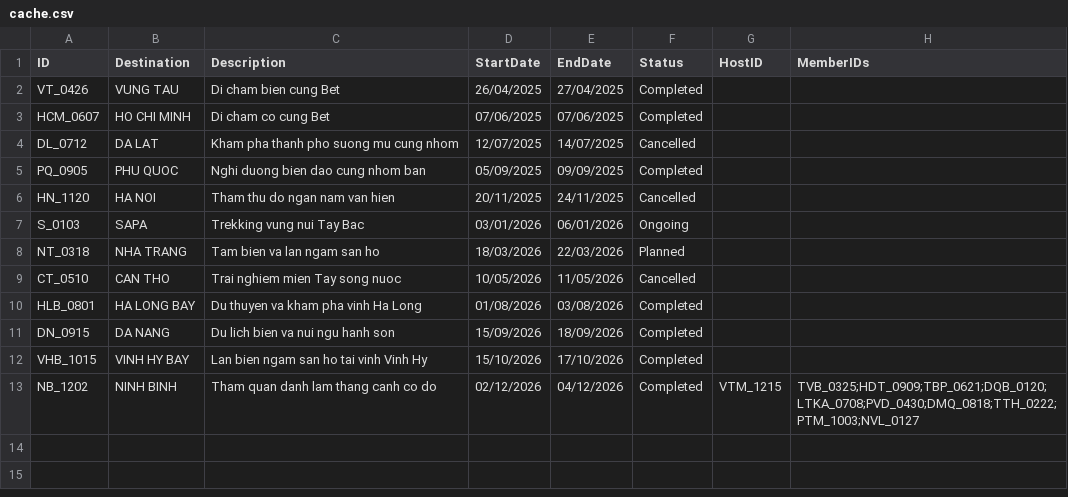
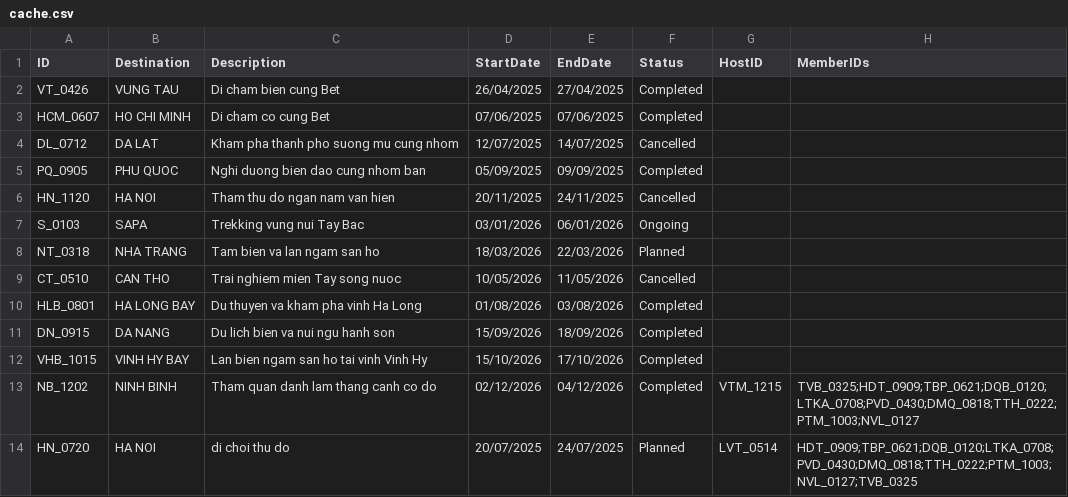
Before and after one commit to vbtann/Trip_Management, a CSV file: cache.csv, drawn as a sheet; the diff names each change by its address in the sheet, - before the commit and + after, or states it on an @@ line.

Commit message:
Bug in export people cache fixed

```diff
--- a/cache.csv
+++ b/cache.csv
+row 14: HN_0720 | HA NOI | di choi thu do | 20/07/2025 | 24/07/2025 | Planned | LVT_0514 | HDT_0909;TBP_0621;DQB_0120;LTKA_0708;PVD_0430;DMQ_0818;TTH_0222;PTM_1003;NVL_0127;TVB_0325
```
Also changed, not shown: 12 other files.
